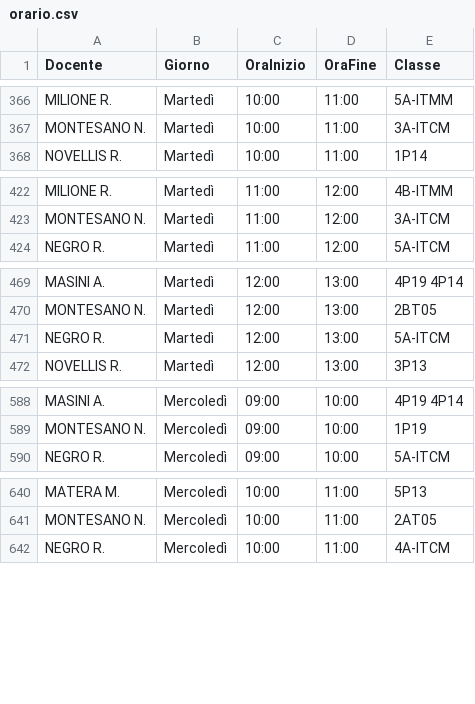
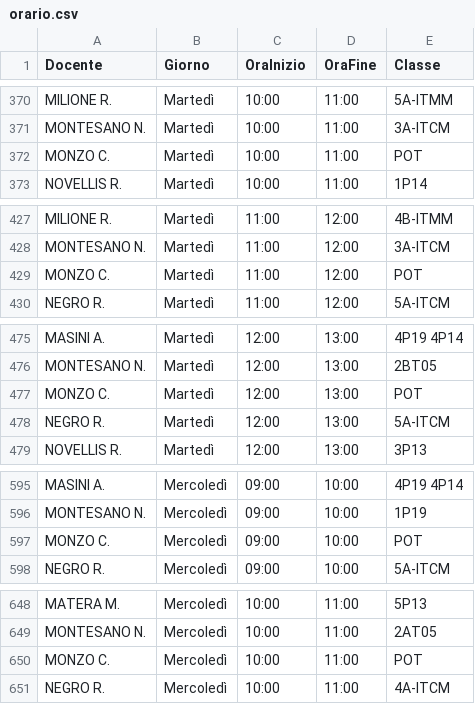
Before and after one commit to iispolicorotursi/pitasos, a CSV file: orario.csv, drawn as a sheet; only a part is shown, gaps mark what is left out; the diff covers the shown part only.

```diff
--- a/orario.csv
+++ b/orario.csv
@@ -367,2 +371,3 @@ MILIONE R.,Martedì,10:00,11:00,5A-ITMM
 MONTESANO N.,Martedì,10:00,11:00,3A-ITCM
+MONZO C.,Martedì,10:00,11:00,POT
 NOVELLIS R.,Martedì,10:00,11:00,1P14
@@ -423,2 +428,3 @@ MILIONE R.,Martedì,11:00,12:00,4B-ITMM
 MONTESANO N.,Martedì,11:00,12:00,3A-ITCM
+MONZO C.,Martedì,11:00,12:00,POT
 NEGRO R.,Martedì,11:00,12:00,5A-ITCM
@@ -470,2 +476,3 @@ MASINI A.,Martedì,12:00,13:00,4P19 4P14
 MONTESANO N.,Martedì,12:00,13:00,2BT05
+MONZO C.,Martedì,12:00,13:00,POT
 NEGRO R.,Martedì,12:00,13:00,5A-ITCM
@@ -589,2 +596,3 @@ MASINI A.,Mercoledì,09:00,10:00,4P19 4P14
 MONTESANO N.,Mercoledì,09:00,10:00,1P19
+MONZO C.,Mercoledì,09:00,10:00,POT
 NEGRO R.,Mercoledì,09:00,10:00,5A-ITCM
@@ -641,2 +649,3 @@ MATERA M.,Mercoledì,10:00,11:00,5P13
 MONTESANO N.,Mercoledì,10:00,11:00,2AT05
+MONZO C.,Mercoledì,10:00,11:00,POT
 NEGRO R.,Mercoledì,10:00,11:00,4A-ITCM
```
Also changed, not shown: 20 added rows and 7 removed rows elsewhere in this file.
